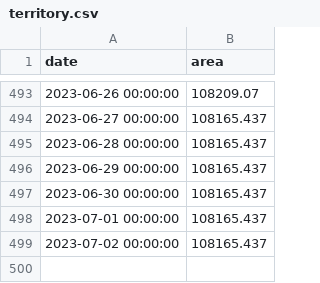
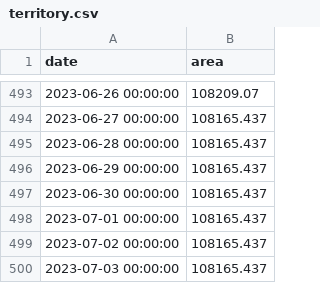
Before and after one commit to conflict-investigations/liveuamap-analysis, a CSV file: territory.csv, drawn as a sheet; only a part is shown, gaps mark what is left out.

```diff
--- a/territory.csv
+++ b/territory.csv
@@ -499 +499,2 @@ date,area
 2023-07-02 00:00:00,108165.437
+2023-07-03 00:00:00,108165.437
```
